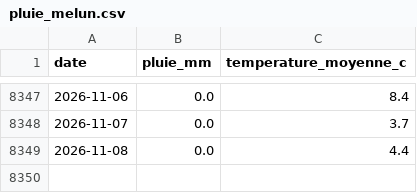
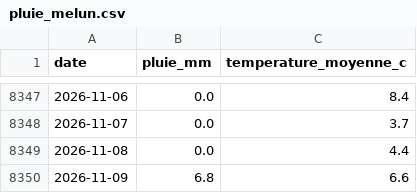
Before and after one commit to antreizh/meteotigery, a CSV file: data/pluie_melun.csv, drawn as a sheet; only a part is shown, gaps mark what is left out; the diff names each change by its address in the sheet, - before the commit and + after, or states it on an @@ line.

```diff
--- a/data/pluie_melun.csv
+++ b/data/pluie_melun.csv
+row 8350: 2026-11-09 | 6.8 | 6.6
```
Also changed, not shown: data/pluie_orly.csv, 1 other file.
